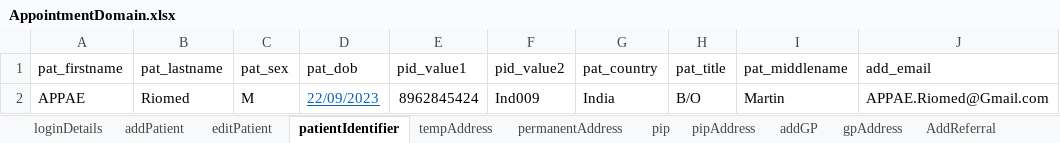
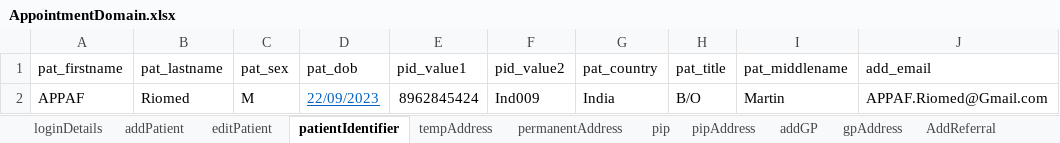
Before and after one commit to manojvyavahare27/C4Automation, an Excel workbook: ExcelFiles/AppointmentDomain.xlsx, sheet patientIdentifier, drawn as a sheet; values as stored, in another font and other column widths than the file's, no borders; the diff names each change by its address in the sheet, - before the commit and + after, or states it on an @@ line.

```diff
--- a/ExcelFiles/AppointmentDomain.xlsx (sheet patientIdentifier)
+++ b/ExcelFiles/AppointmentDomain.xlsx (sheet patientIdentifier)
-A2 (pat_firstname): APPAE
+A2 (pat_firstname): APPAF
-J2 (add_email): APPAE.Riomed@Gmail.com
+J2 (add_email): APPAF.Riomed@Gmail.com
```
Also changed, not shown: sheet addEditAppointments, sheet rescheduleAppointments, sheet appRoomRemoved, sheet CancelBookAppointment, sheet bookNewAppointments, sheet nextAvailAppointments, 3 more sheets.
